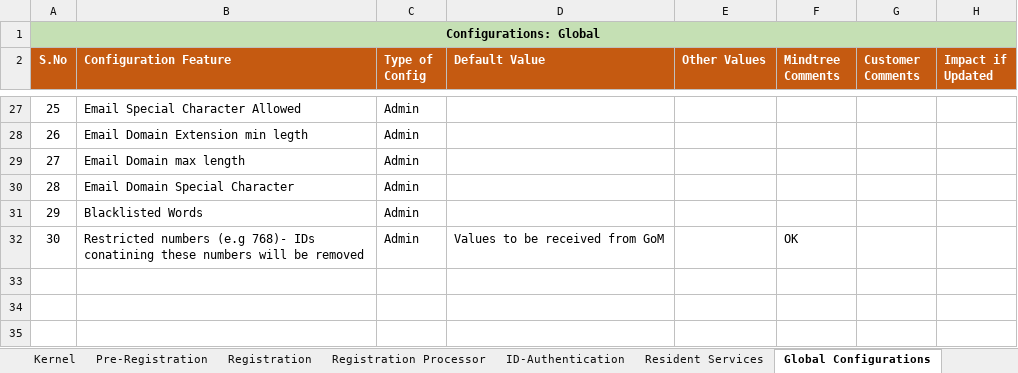
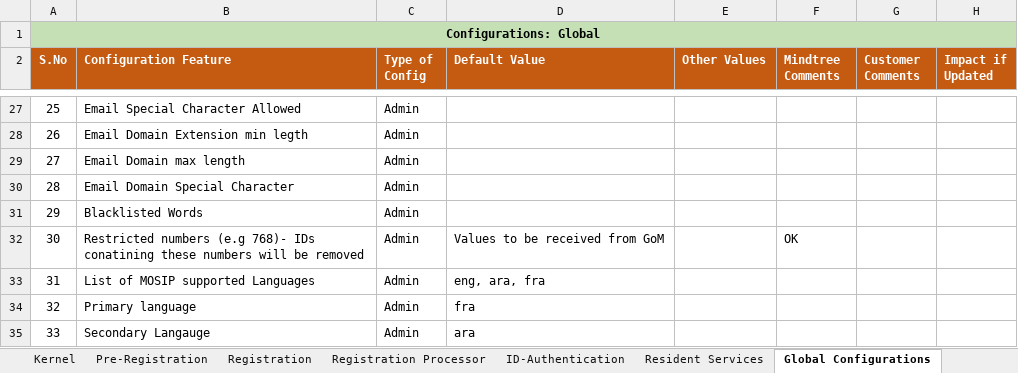
Before and after one commit to jpnayak007/commons, an Excel workbook: docs/requirements/MOSIP_Configurations_Consolidated List_Updated_14Nov18_CV_Final.xlsx, sheet Global Configurations, drawn as a sheet; only a part is shown, gaps mark what is left out; values as stored, in another font and other column widths than the file's, no borders; table styles not drawn; the diff names each change by its address in the sheet, - before the commit and + after, or states it on an @@ line.

Commit message:
Update MOSIP_Configurations_Consolidated List_Updated_14Nov18_CV_Final.xlsx
Former-commit-id: a5090a851da507153fe0b8026375927e90700e23

```diff
--- a/docs/requirements/MOSIP_Configurations_Consolidated List_Updated_14Nov18_CV_Final.xlsx (sheet Global Configurations)
+++ b/docs/requirements/MOSIP_Configurations_Consolidated List_Updated_14Nov18_CV_Final.xlsx (sheet Global Configurations)
+row 33: 31 | List of MOSIP supported Languages | Admin | eng, ara, fra
+row 34: 32 | Primary language | Admin | fra
+row 35: 33 | Secondary Langauge | Admin | ara
```
